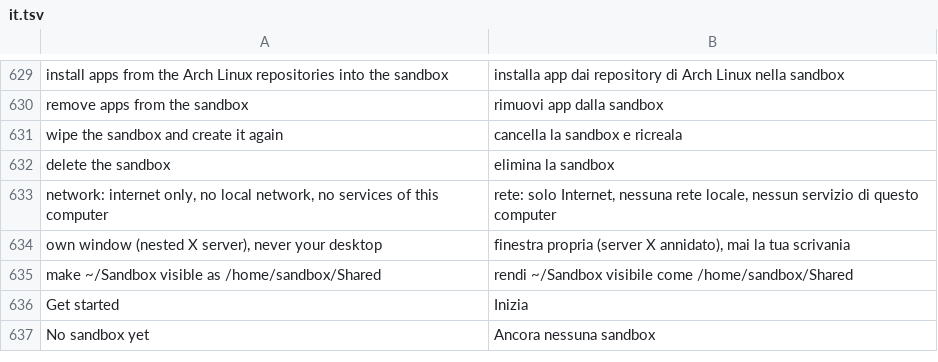
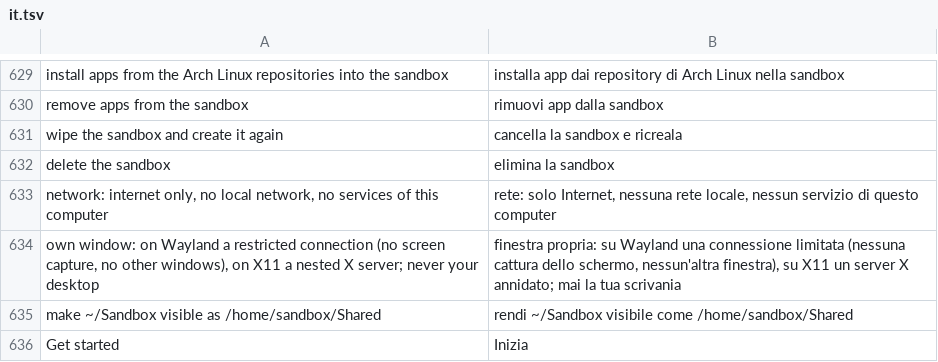
Before and after one commit to luxopes/LuxOS-Arch, a TSV file: packages/luxos-i18n/files/it.tsv, drawn as a sheet; only a part is shown, gaps mark what is left out; the shorter side is filled out with more unchanged rows.

```diff
--- a/packages/luxos-i18n/files/it.tsv
+++ b/packages/luxos-i18n/files/it.tsv
@@ -633,3 +633,3 @@ delete the sandbox	elimina la sandbox
 network: internet only, no local network, no services of this computer	rete: solo Internet, nessuna rete locale, nessun servizio di questo computer
-own window (nested X server), never your desktop	finestra propria (server X annidato), mai la tua scrivania
+own window: on Wayland a restricted connection (no screen capture, no other windows), on X11 a nested X server; never your desktop	finestra propria: su Wayland una connessione limitata (nessuna cattura dello schermo, nessun'altra finestra), su X11 un server X annidato; mai la tua scrivania
 make ~/Sandbox visible as /home/sandbox/Shared	rendi ~/Sandbox visibile come /home/sandbox/Shared
```
Also changed, not shown: packages/luxos-i18n/files/de.tsv, packages/luxos-i18n/files/fr.tsv, 9 other files.
